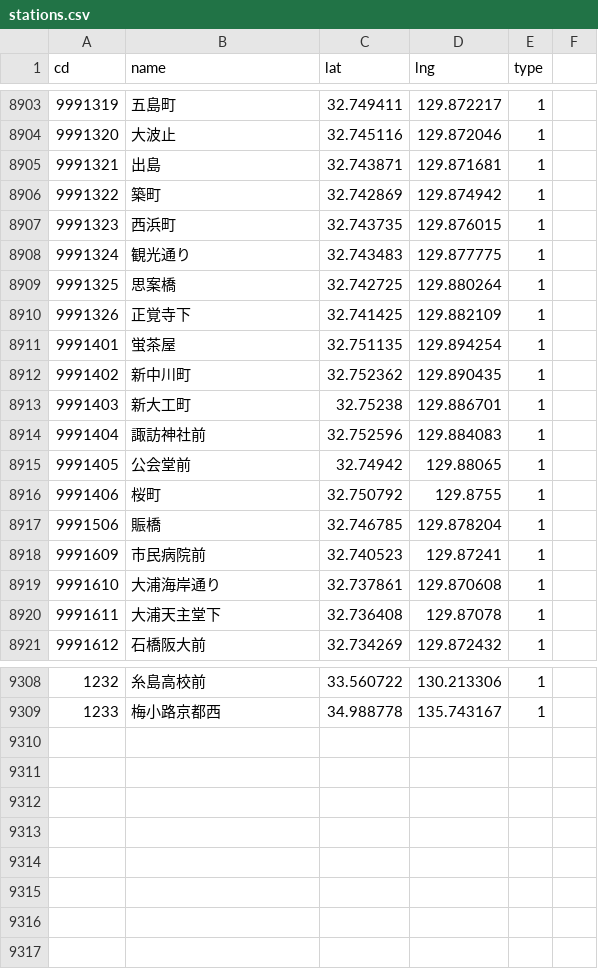
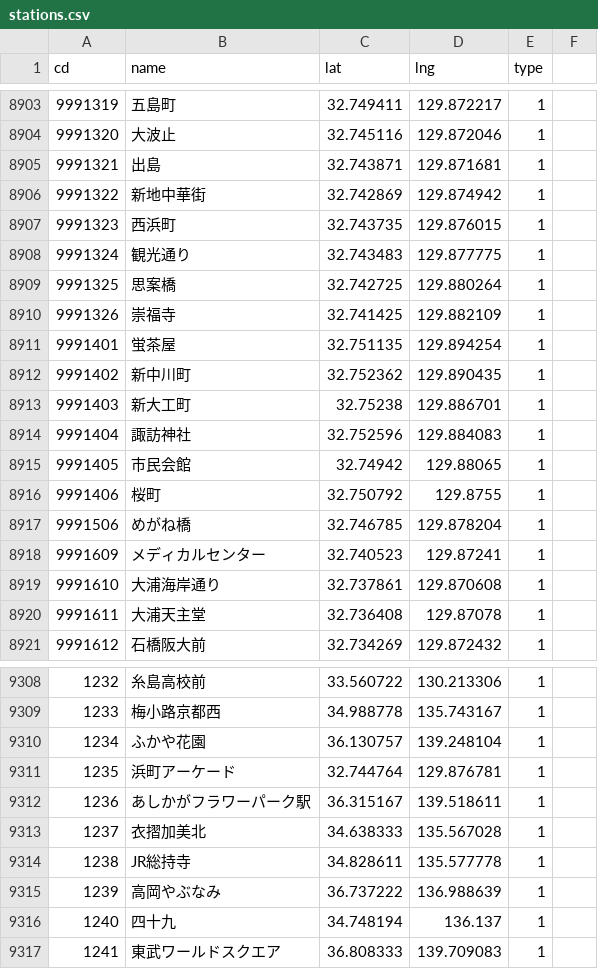
Before and after one commit to shinagaki/ekimemo-map, a CSV file: static/map/data/stations.csv, drawn as a sheet; only a part is shown, gaps mark what is left out; the diff covers the shown part only.

```diff
--- a/static/map/data/stations.csv
+++ b/static/map/data/stations.csv
@@ -8905,3 +8905,3 @@ cd,name,lat,lng,type
 9991321,出島,32.743871,129.871681,1
-9991322,築町,32.742869,129.874942,1
+9991322,新地中華街,32.742869,129.874942,1
 9991323,西浜町,32.743735,129.876015,1
@@ -8909,3 +8909,3 @@ cd,name,lat,lng,type
 9991325,思案橋,32.742725,129.880264,1
-9991326,正覚寺下,32.741425,129.882109,1
+9991326,崇福寺,32.741425,129.882109,1
 9991401,蛍茶屋,32.751135,129.894254,1
@@ -8913,9 +8913,9 @@ cd,name,lat,lng,type
 9991403,新大工町,32.75238,129.886701,1
-9991404,諏訪神社前,32.752596,129.884083,1
-9991405,公会堂前,32.74942,129.88065,1
+9991404,諏訪神社,32.752596,129.884083,1
+9991405,市民会館,32.74942,129.88065,1
 9991406,桜町,32.750792,129.8755,1
-9991506,賑橋,32.746785,129.878204,1
-9991609,市民病院前,32.740523,129.87241,1
+9991506,めがね橋,32.746785,129.878204,1
+9991609,メディカルセンター,32.740523,129.87241,1
 9991610,大浦海岸通り,32.737861,129.870608,1
-9991611,大浦天主堂下,32.736408,129.87078,1
+9991611,大浦天主堂,32.736408,129.87078,1
 9991612,石橋阪大前,32.734269,129.872432,1
@@ -9309 +9309,9 @@ cd,name,lat,lng,type
 1233,梅小路京都西,34.988778,135.743167,1
+1234,ふかや花園,36.130757,139.248104,1
+1235,浜町アーケード,32.744764,129.876781,1
+1236,あしかがフラワーパーク駅,36.315167,139.518611,1
+1237,衣摺加美北,34.638333,135.567028,1
+1238,JR総持寺,34.828611,135.577778,1
+1239,高岡やぶなみ,36.737222,136.988639,1
+1240,四十九,34.748194,136.137,1
+1241,東武ワールドスクエア,36.808333,139.709083,1
```
Also changed, not shown: 54 edited cells elsewhere in this file, 2 other files.
